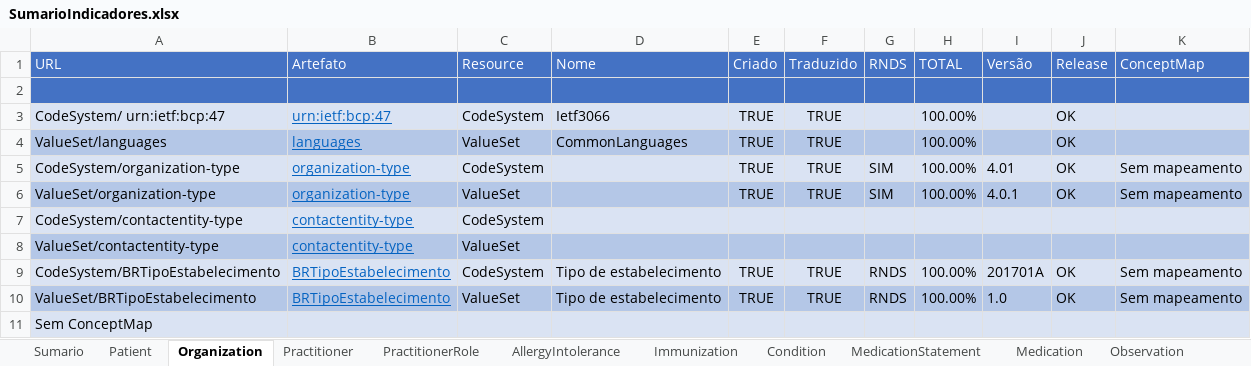
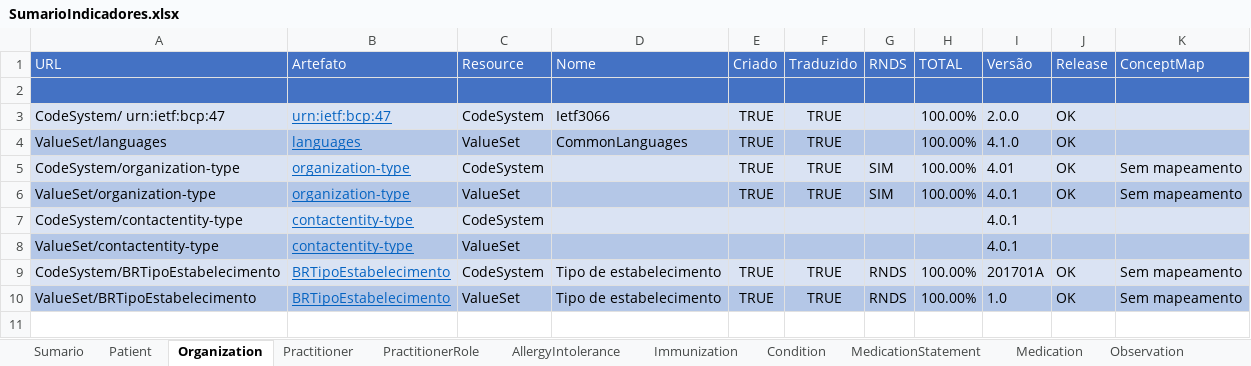
Before and after one commit to moaassis/https-git-codecommit.sa-east-1.amazonaws.com-v1-repos-ips-brasil-documentos, an Excel workbook: Gestão do Projeto/Indicadores/SumarioIndicadores.xlsx, sheet Organization, drawn as a sheet; values as stored, in another font and other column widths than the file's, no borders; the diff names each change by its address in the sheet, - before the commit and + after, or states it on an @@ line.

Commit message:
Update SumarioIndicadores.xlsx

```diff
--- a/Gestão do Projeto/Indicadores/SumarioIndicadores.xlsx (sheet Organization)
+++ b/Gestão do Projeto/Indicadores/SumarioIndicadores.xlsx (sheet Organization)
-I3 (Versão): (empty)
+I3 (Versão): 2.0.0
-I4 (Versão): (empty)
+I4 (Versão): 4.1.0
-I7:I8 (Versão): (empty)
+I7:I8 (Versão): 4.0.1
-row 11: Sem ConceptMap
```
